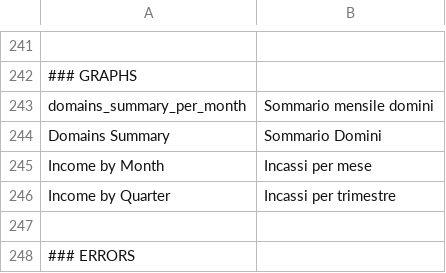
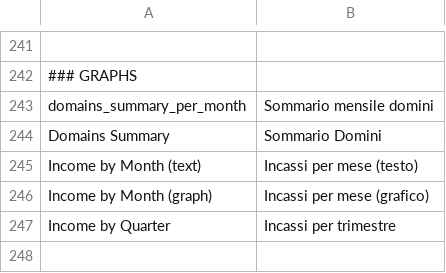
Before and after one commit to shinesoftware/shineisp, a CSV file: public/languages/it_IT.csv, drawn as a sheet; only a part is shown, gaps mark what is left out; the shorter side is filled out with more unchanged rows.

Commit message:
- Added the text income summary in the dashboard
Change-Id: I925311379bbe8e3b38b39c54650c67f646885a76
Signed-off-by: ShineISP <info@shineisp.com>

```diff
--- a/public/languages/it_IT.csv
+++ b/public/languages/it_IT.csv
@@ -244,3 +244,4 @@ domains_summary_per_month;Sommario mensile domini
 Domains Summary;Sommario Domini
-Income by Month;Incassi per mese
+Income by Month (text);Incassi per mese (testo)
+Income by Month (graph);Incassi per mese (grafico)
 Income by Quarter;Incassi per trimestre
```
Also changed, not shown: 3 other files.
